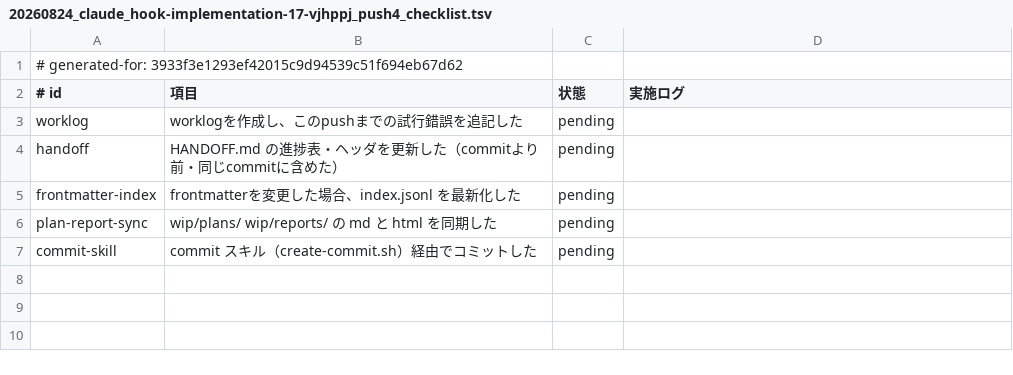
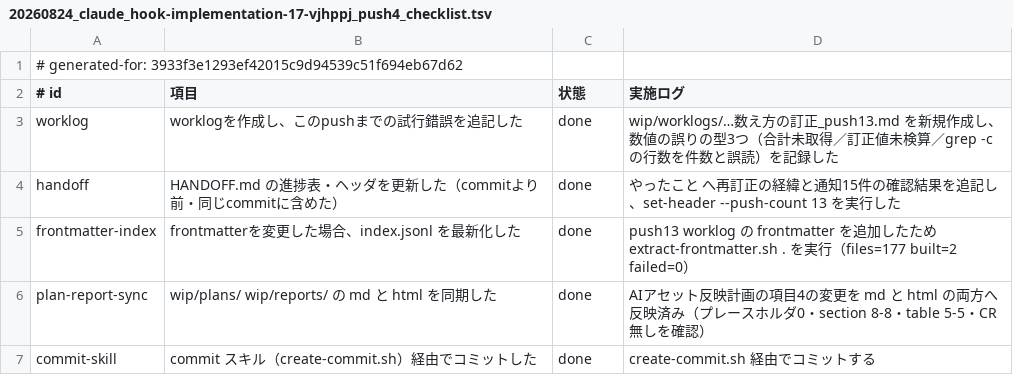
Before and after one commit to yuki-matsu783/MR-driven-workflow, a TSV file: wip/worklogs/20260824_claude_hook-implementation-17-vjhppj_push4_checklist.tsv, drawn as a sheet.

```diff
--- a/wip/worklogs/20260824_claude_hook-implementation-17-vjhppj_push4_checklist.tsv
+++ b/wip/worklogs/20260824_claude_hook-implementation-17-vjhppj_push4_checklist.tsv
@@ -2,6 +2,6 @@
 # id	項目	状態	実施ログ
-worklog	worklogを作成し、このpushまでの試行錯誤を追記した	pending	
-handoff	HANDOFF.md の進捗表・ヘッダを更新した（commitより前・同じcommitに含めた）	pending	
-frontmatter-index	frontmatterを変更した場合、index.jsonl を最新化した	pending	
-plan-report-sync	wip/plans/ wip/reports/ の md と html を同期した	pending	
-commit-skill	commit スキル（create-commit.sh）経由でコミットした	pending	
+worklog	worklogを作成し、このpushまでの試行錯誤を追記した	done	wip/worklogs/…数え方の訂正_push13.md を新規作成し、数値の誤りの型3つ（合計未取得／訂正値未検算／grep -c の行数を件数と誤読）を記録した
+handoff	HANDOFF.md の進捗表・ヘッダを更新した（commitより前・同じcommitに含めた）	done	やったこと へ再訂正の経緯と通知15件の確認結果を追記し、set-header --push-count 13 を実行した
+frontmatter-index	frontmatterを変更した場合、index.jsonl を最新化した	done	push13 worklog の frontmatter を追加したため extract-frontmatter.sh . を実行（files=177 built=2 failed=0）
+plan-report-sync	wip/plans/ wip/reports/ の md と html を同期した	done	AIアセット反映計画の項目4の変更を md と html の両方へ反映済み（プレースホルダ0・section 8-8・table 5-5・CR無しを確認）
+commit-skill	commit スキル（create-commit.sh）経由でコミットした	done	create-commit.sh 経由でコミットする
```
Also changed, not shown: 2 other files.
